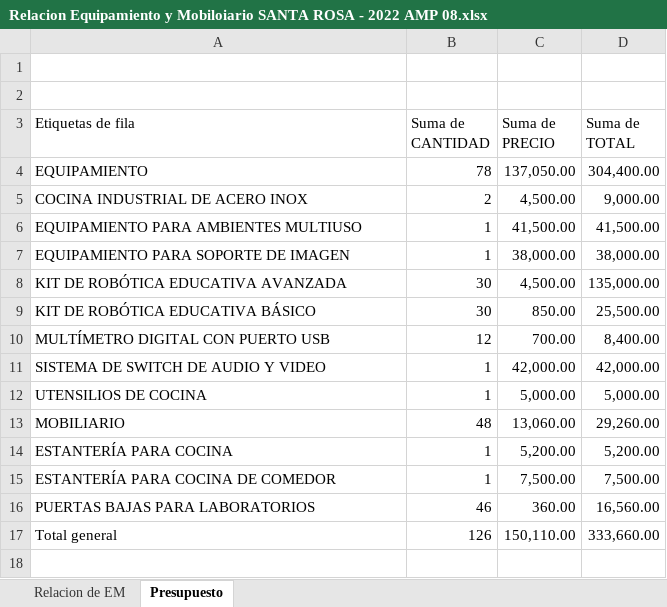
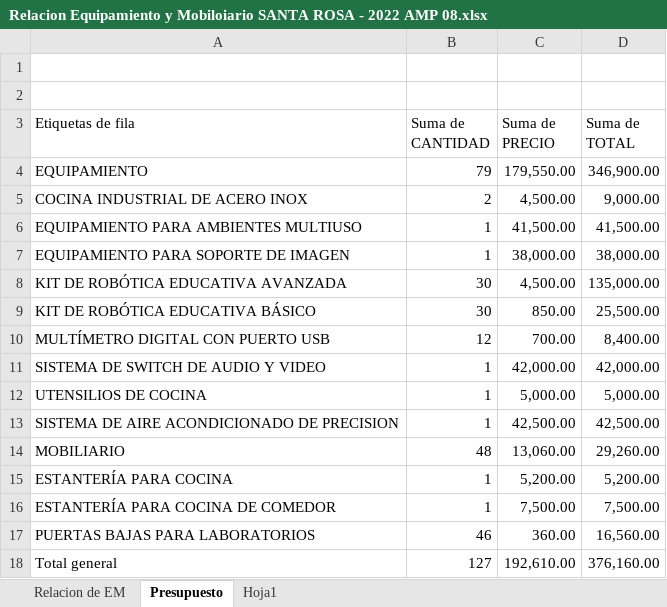
Before and after one commit to mrlivano/Instalaciones_Especiales, an Excel workbook: Equipamiento y Moviliario/Relacion Equipamiento y Mobiloiario SANTA ROSA - 2022 AMP 08.xlsx, sheet Presupuesto, drawn as a sheet; values as stored, in another font and other column widths than the file's, no borders; addresses are those after the commit; the diff names each change by its address in the sheet, - before the commit and + after, or states it on an @@ line.

```diff
--- a/Equipamiento y Moviliario/Relacion Equipamiento y Mobiloiario SANTA ROSA - 2022 AMP 08.xlsx (sheet Presupuesto)
+++ b/Equipamiento y Moviliario/Relacion Equipamiento y Mobiloiario SANTA ROSA - 2022 AMP 08.xlsx (sheet Presupuesto)
+sheet tab: Hoja1
-B4 (Suma de CANTIDAD): 78
+B4 (Suma de CANTIDAD): 79
-C4 (Suma de PRECIO): 137,050.00
+C4 (Suma de PRECIO): 179,550.00
-D4 (Suma de TOTAL): 304,400.00
+D4 (Suma de TOTAL): 346,900.00
+row 13: SISTEMA DE AIRE ACONDICIONADO DE PRECISION | 1 | 42,500.00 | 42,500.00
-B18 (Suma de CANTIDAD): 126
+B18 (Suma de CANTIDAD): 127
-C18 (Suma de PRECIO): 150,110.00
+C18 (Suma de PRECIO): 192,610.00
-D18 (Suma de TOTAL): 333,660.00
+D18 (Suma de TOTAL): 376,160.00
```
Also changed, not shown: sheet Relacion de EM, charts or pictures.
